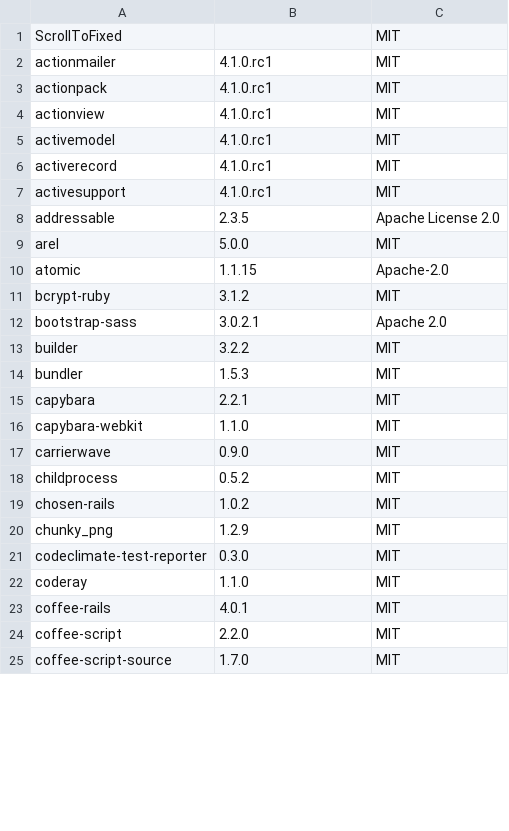
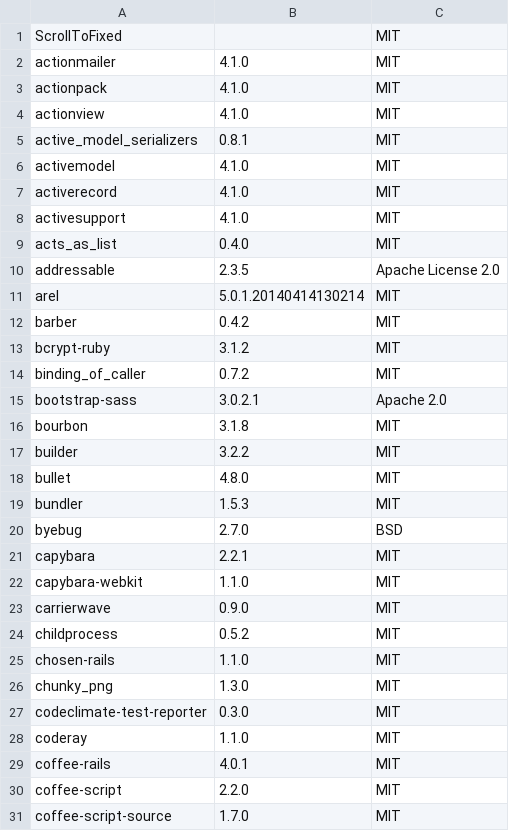
Before and after one commit to Aperta-project/Aperta, a CSV file: doc/dependencies.csv, drawn as a sheet; only a part is shown; the diff covers the shown part only.

```diff
--- a/doc/dependencies.csv
+++ b/doc/dependencies.csv
@@ -1,15 +1,21 @@
 ScrollToFixed, , MIT
-actionmailer, 4.1.0.rc1, MIT
-actionpack, 4.1.0.rc1, MIT
-actionview, 4.1.0.rc1, MIT
-activemodel, 4.1.0.rc1, MIT
-activerecord, 4.1.0.rc1, MIT
-activesupport, 4.1.0.rc1, MIT
+actionmailer, 4.1.0, MIT
+actionpack, 4.1.0, MIT
+actionview, 4.1.0, MIT
+active_model_serializers, 0.8.1, MIT
+activemodel, 4.1.0, MIT
+activerecord, 4.1.0, MIT
+activesupport, 4.1.0, MIT
+acts_as_list, 0.4.0, MIT
 addressable, 2.3.5, Apache License 2.0
-arel, 5.0.0, MIT
-atomic, 1.1.15, Apache-2.0
+arel, 5.0.1.20140414130214, MIT
+barber, 0.4.2, MIT
 bcrypt-ruby, 3.1.2, MIT
+binding_of_caller, 0.7.2, MIT
 bootstrap-sass, 3.0.2.1, Apache 2.0
+bourbon, 3.1.8, MIT
 builder, 3.2.2, MIT
+bullet, 4.8.0, MIT
 bundler, 1.5.3, MIT
+byebug, 2.7.0, BSD
 capybara, 2.2.1, MIT
@@ -18,4 +24,4 @@ carrierwave, 0.9.0, MIT
 childprocess, 0.5.2, MIT
-chosen-rails, 1.0.2, MIT
-chunky_png, 1.2.9, MIT
+chosen-rails, 1.1.0, MIT
+chunky_png, 1.3.0, MIT
 codeclimate-test-reporter, 0.3.0, MIT
```
Also changed, not shown: 24 added rows, 8 removed rows and 13 edited cells elsewhere in this file, 2 other files.
